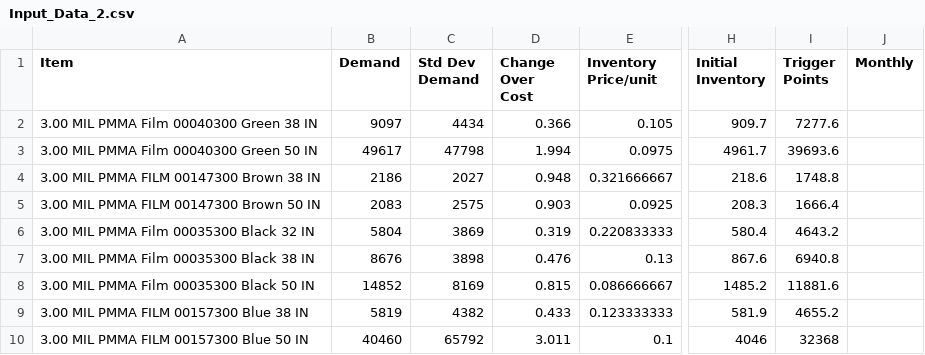
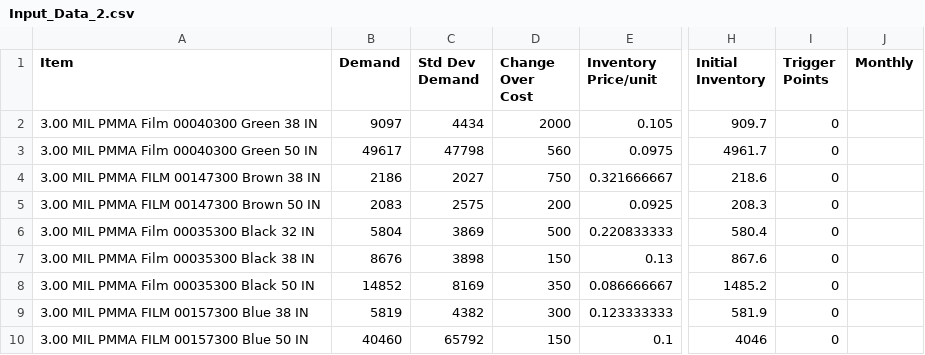
Before and after one commit to thompsonw/LP_Cost_Production_Model, a CSV file: Input_Data_2.csv, drawn as a sheet; only a part is shown, gaps mark what is left out; the diff names each change by its address in the sheet, - before the commit and + after, or states it on an @@ line.

```diff
--- a/Input_Data_2.csv
+++ b/Input_Data_2.csv
-D2 (Change Over Cost): 0.366
+D2 (Change Over Cost): 2000
-I2 (Trigger Points): 7277.6
+I2 (Trigger Points): 0
-D3 (Change Over Cost): 1.994
+D3 (Change Over Cost): 560
-I3 (Trigger Points): 39693.6
+I3 (Trigger Points): 0
-D4 (Change Over Cost): 0.948
+D4 (Change Over Cost): 750
-I4 (Trigger Points): 1748.8
+I4 (Trigger Points): 0
-D5 (Change Over Cost): 0.903
+D5 (Change Over Cost): 200
-I5 (Trigger Points): 1666.4
+I5 (Trigger Points): 0
-D6 (Change Over Cost): 0.319
+D6 (Change Over Cost): 500
-I6 (Trigger Points): 4643.2
+I6 (Trigger Points): 0
-D7 (Change Over Cost): 0.476
+D7 (Change Over Cost): 150
-I7 (Trigger Points): 6940.8
+I7 (Trigger Points): 0
-D8 (Change Over Cost): 0.815
+D8 (Change Over Cost): 350
-I8 (Trigger Points): 11881.6
+I8 (Trigger Points): 0
-D9 (Change Over Cost): 0.433
+D9 (Change Over Cost): 300
-I9 (Trigger Points): 4655.2
+I9 (Trigger Points): 0
-D10 (Change Over Cost): 3.011
+D10 (Change Over Cost): 150
-I10 (Trigger Points): 32368
+I10 (Trigger Points): 0
```
Also changed, not shown: 1 other file.
